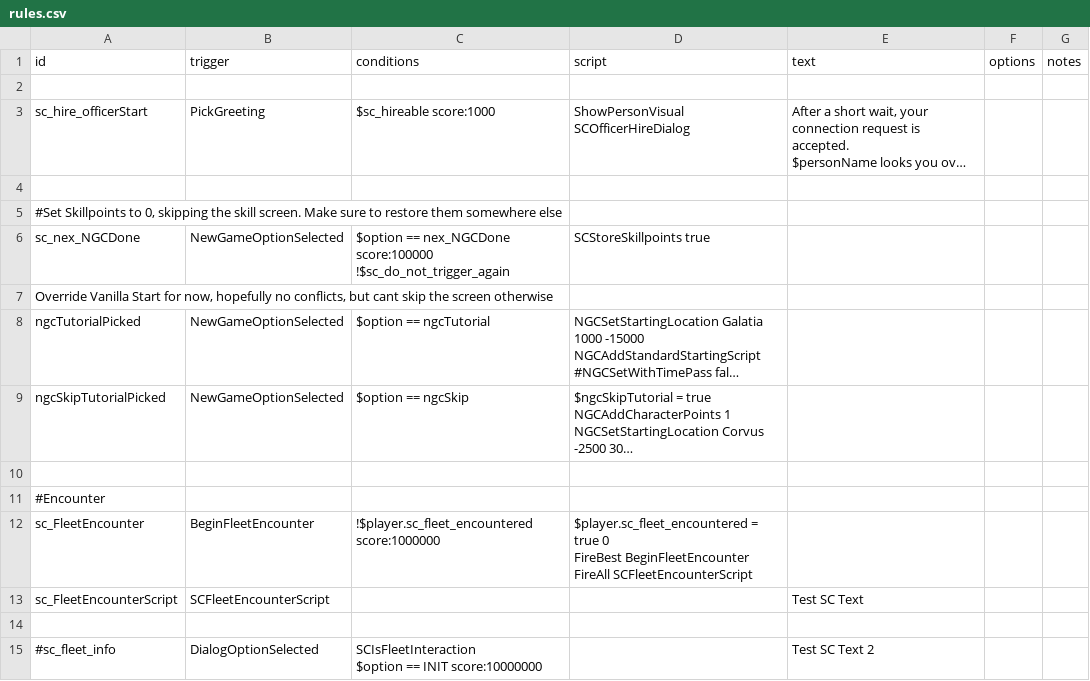
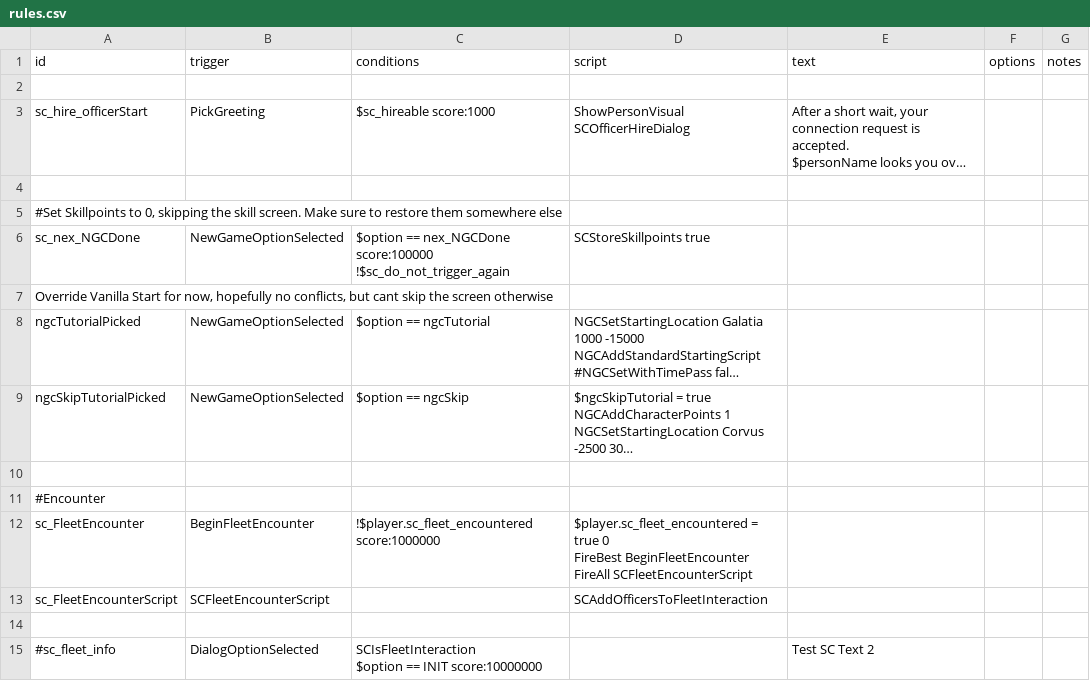
Before and after one commit to Lukas22041/SecondInCommand, a CSV file: data/campaign/rules.csv, drawn as a sheet; long unchanged cells end in ….

```diff
--- a/data/campaign/rules.csv
+++ b/data/campaign/rules.csv
@@ -32,3 +32,3 @@ FireAll SCFleetEncounterScript
 ",,,
-sc_FleetEncounterScript,SCFleetEncounterScript,,,Test SC Text,,
+sc_FleetEncounterScript,SCFleetEncounterScript,,SCAddOfficersToFleetInteraction,,,
 ,,,,,,
```
Also changed, not shown: data/config/secondInCommand/SCAptitudes.csv, data/config/secondInCommand/SCSkills.csv, 23 other files.
